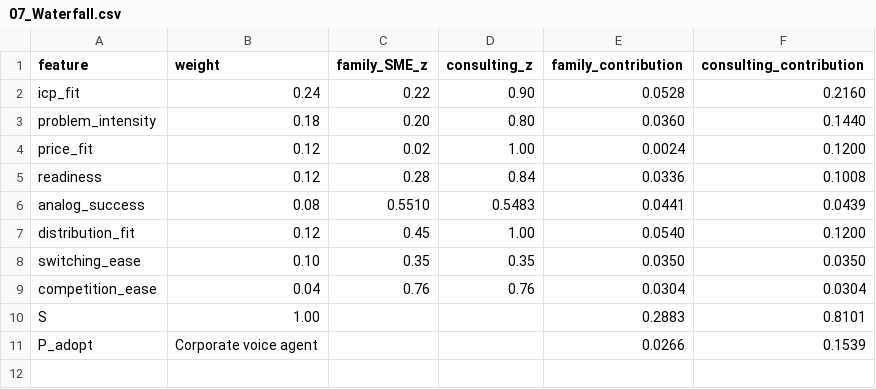
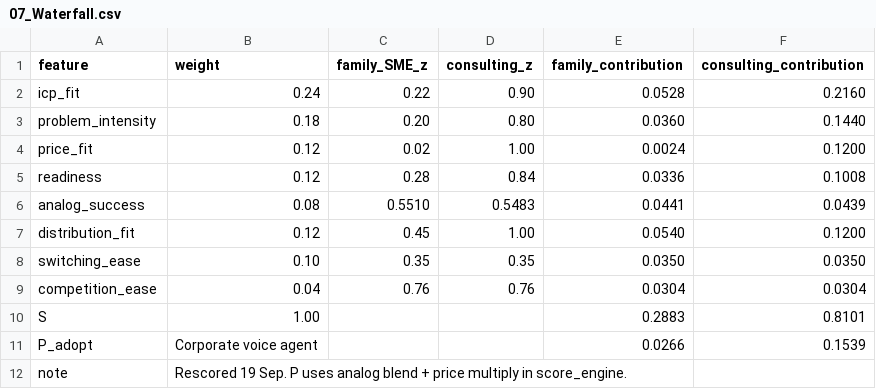
Before and after one commit to jason8-8/General-Learning-Hack, a CSV file: product/sheets/07_Waterfall.csv, drawn as a sheet.

```diff
--- a/product/sheets/07_Waterfall.csv
+++ b/product/sheets/07_Waterfall.csv
@@ -11 +11,2 @@ S,1.00,,,0.2883,0.8101
 P_adopt,Corporate voice agent,,,0.0266,0.1539
+note,Rescored 19 Sep. P uses analog blend + price multiply in score_engine.
```
Also changed, not shown: product/sheets/06_Results.csv, 2 other files.
